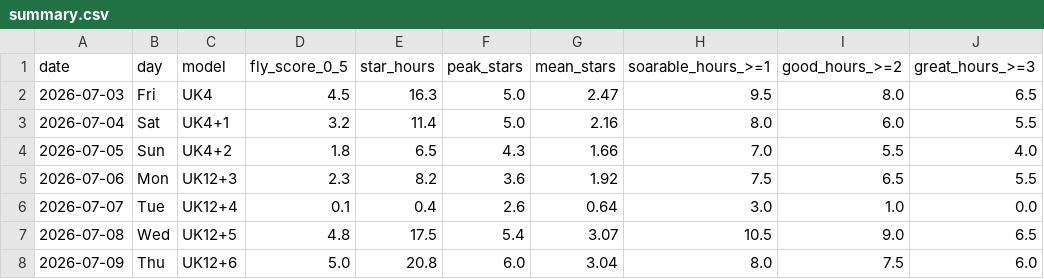
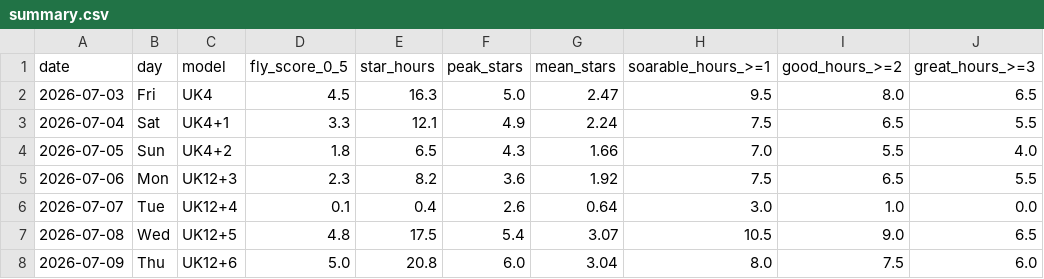
Before and after one commit to kitebuggy/rasp-cambridge, a CSV file: public/charts/summary.csv, drawn as a sheet; only a part is shown; the diff names each change by its address in the sheet, - before the commit and + after, or states it on an @@ line.

```diff
--- a/public/charts/summary.csv
+++ b/public/charts/summary.csv
-D3 (fly_score_0_5): 3.2
+D3 (fly_score_0_5): 3.3
-E3 (star_hours): 11.4
+E3 (star_hours): 12.1
-F3 (peak_stars): 5.0
+F3 (peak_stars): 4.9
-G3 (mean_stars): 2.16
+G3 (mean_stars): 2.24
-H3 (soarable_hours_>=1): 8.0
+H3 (soarable_hours_>=1): 7.5
-I3 (good_hours_>=2): 6.0
+I3 (good_hours_>=2): 6.5
```
Also changed, not shown: public/charts/halfhour.csv.
